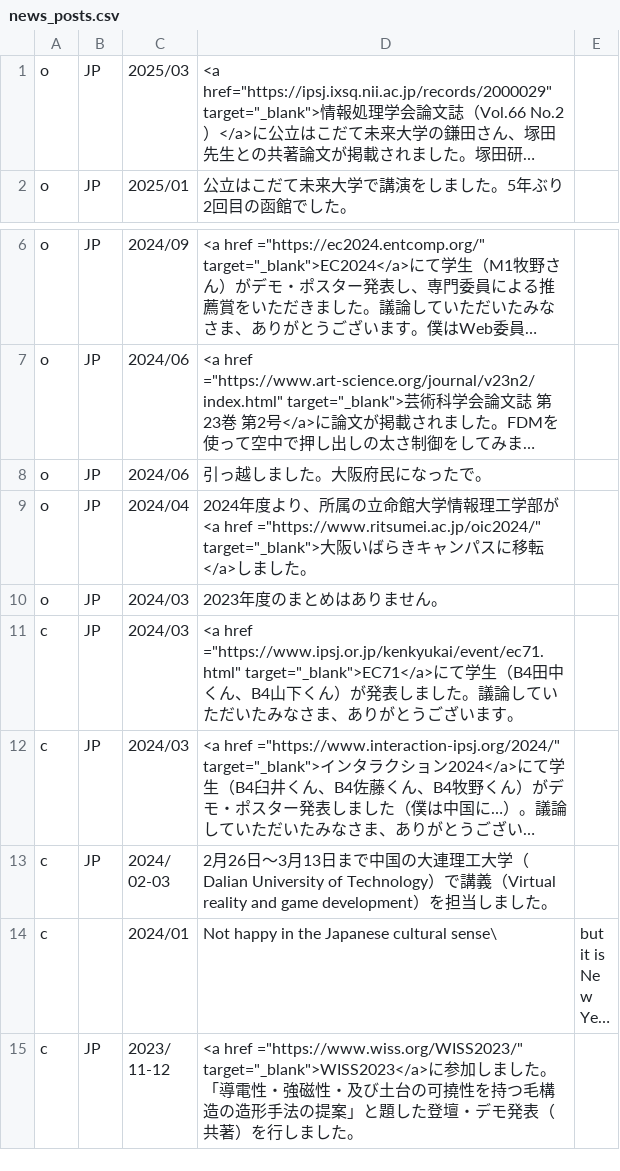
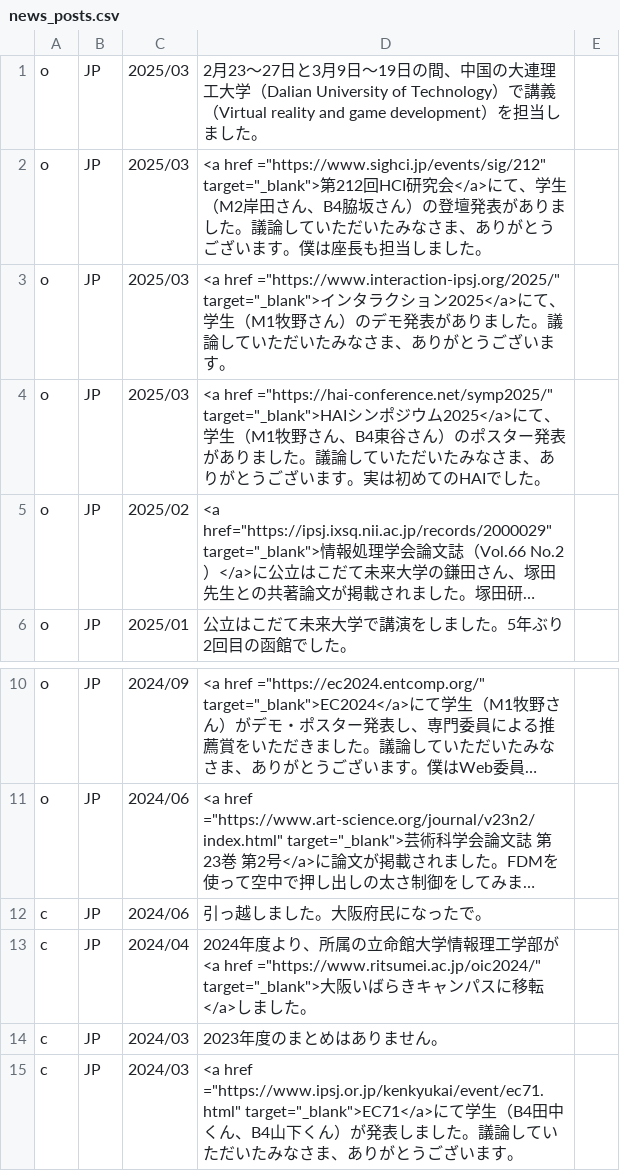
Before and after one commit to HarukiTakahashi/HarukiTakahashi.github.io, a CSV file: news_posts.csv, drawn as a sheet; only a part is shown, gaps mark what is left out; the shorter side is filled out with more unchanged rows; long unchanged cells end in …; addresses are those after the commit; the diff names each change by its address in the sheet, - before the commit and + after, or states it on an @@ line.

```diff
--- a/news_posts.csv
+++ b/news_posts.csv
+row 1: o | JP | 2025/03 | 2月23～27日と3月9日～19日の間、中国の大連理工大学（Dalian University of Technology）で講義（Virtual reality and game development）を担当しました。
+row 2: o | JP | 2025/03 | <a href ="https://www.sighci.jp/events/sig/212" target="_blank">第212回HCI研究会</a>にて、学生（M2岸田さん、B4脇坂さん）の登壇発表がありました。議論していただいたみなさま、ありがとうございます。僕は座長も担当しました。
+row 3: o | JP | 2025/03 | <a href ="https://www.interaction-ipsj.org/2025/" target="_blank">インタラクション2025</a>にて、学生（M1牧野さん）のデモ発表がありました。議論していただいたみなさま、ありがとうございます。
+row 4: o | JP | 2025/03 | <a href ="https://hai-conference.net/symp2025/" target="_blank">HAIシンポジウム2025</a>にて、学生（M1牧野さん、B4東谷さん）のポスター発表がありました。議論していただいたみなさま、ありがとうございます。実は初めてのHAIでした。
-C5: 2025/03
+C5: 2025/02
-A12:A14: o
+A12:A14: c
```
Also changed, not shown: 1 other file.
